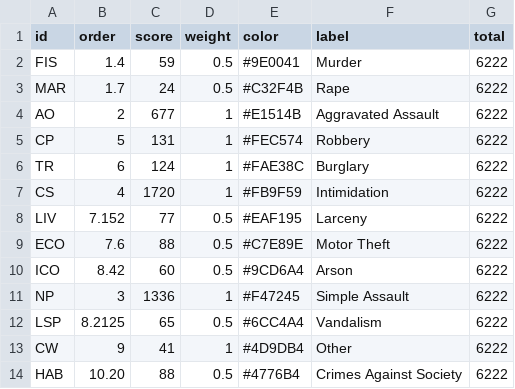
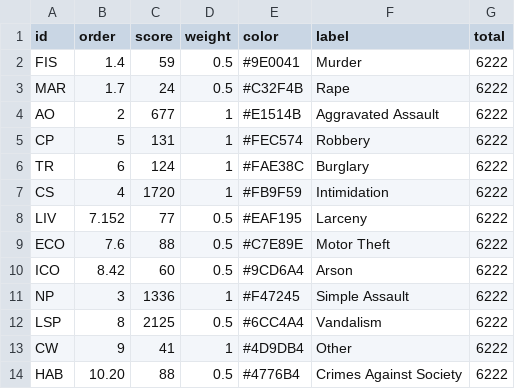
Before and after one commit to varunadd2712/VisualizationProject, a CSV file: project/data/aster_data_2011.csv, drawn as a sheet.

```diff
--- a/project/data/aster_data_2011.csv
+++ b/project/data/aster_data_2011.csv
@@ -11,3 +11,3 @@
 "NP",3,1336,1,"#F47245","Simple Assault",6222
-"LSP",8.2125,65,0.5,"#6CC4A4","Vandalism",6222
+"LSP",8, 2125,0.5,"#6CC4A4","Vandalism",6222
 "CW",9,41,1,"#4D9DB4","Other",6222
```
Also changed, not shown: project/data/aster_data_2008.csv, project/data/aster_data_2009.csv, 10 other files.
